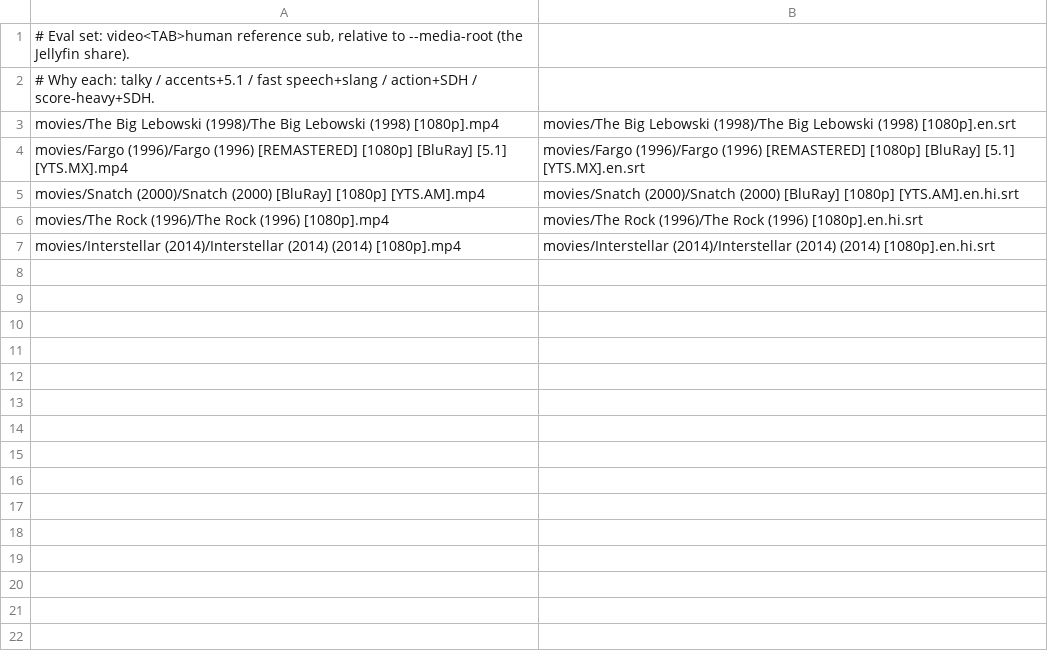
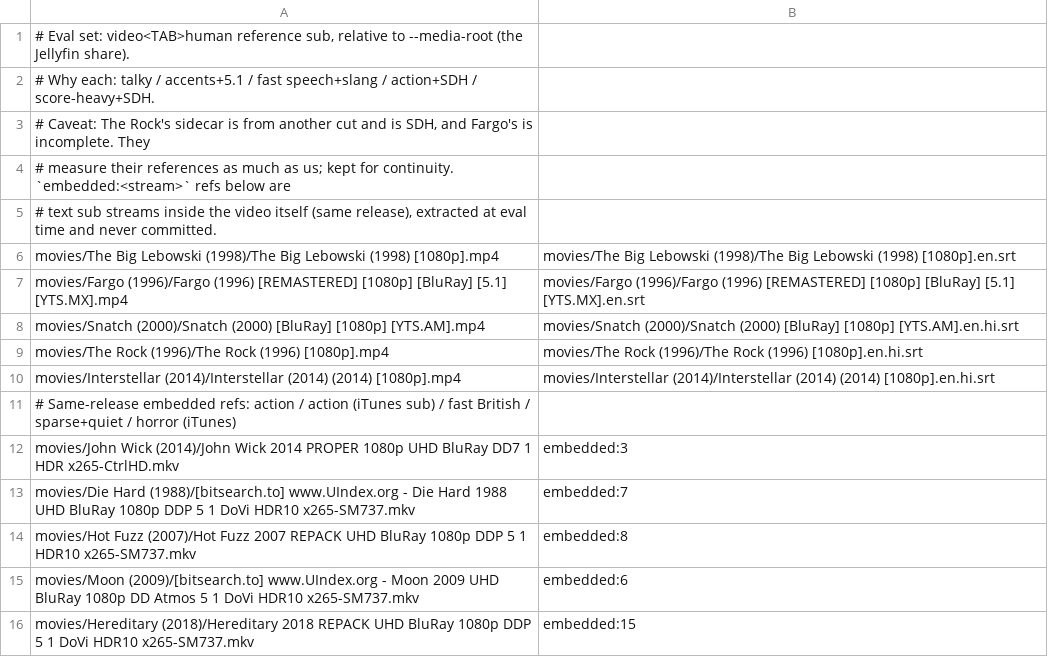
Before and after one commit to mikegio27/whisper-sub-gen, a TSV file: eval/set.tsv, drawn as a sheet; the diff names each change by its address in the sheet, - before the commit and + after, or states it on an @@ line.

```diff
--- a/eval/set.tsv
+++ b/eval/set.tsv
+row 3: # Caveat: The Rock's sidecar is from another cut and is SDH, and Fargo's is incomplete. They
+row 4: # measure their references as much as us; kept for continuity. `embedded:<stream>` refs below are
+row 5: # text sub streams inside the video itself (same release), extracted at eval time and never committed.
+row 11: # Same-release embedded refs: action / action (iTunes sub) / fast British / sparse+quiet / horror (iTunes)
+row 12: movies/John Wick (2014)/John Wick 2014 PROPER 1080p UHD BluRay DD7 1 HDR x265-CtrlHD.mkv | embedded:3
+row 13: movies/Die Hard (1988)/[bitsearch.to] www.UIndex.org - Die Hard 1988 UHD BluRay 1080p DDP 5 1 DoVi HDR10 x265-SM737.mkv | embedded:7
+row 14: movies/Hot Fuzz (2007)/Hot Fuzz 2007 REPACK UHD BluRay 1080p DDP 5 1 HDR10 x265-SM737.mkv | embedded:8
+row 15: movies/Moon (2009)/[bitsearch.to] www.UIndex.org - Moon 2009 UHD BluRay 1080p DD Atmos 5 1 DoVi HDR10 x265-SM737.mkv | embedded:6
+row 16: movies/Hereditary (2018)/Hereditary 2018 REPACK UHD BluRay 1080p DDP 5 1 DoVi HDR10 x265-SM737.mkv | embedded:15
```
Also changed, not shown: 14 other files.
